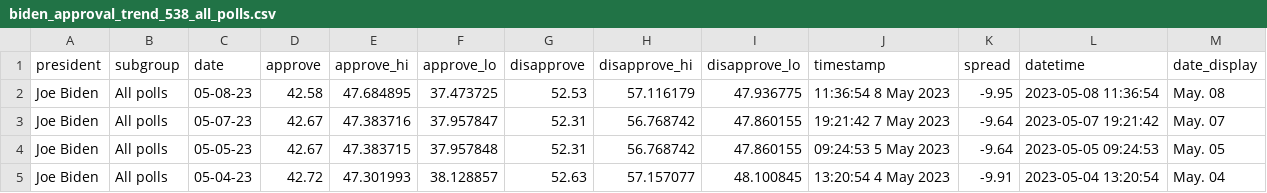
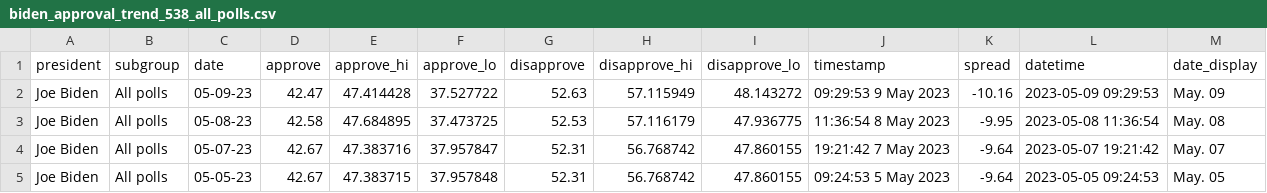
Before and after one commit to gridviz/biden-polls, a CSV file: data/processed/biden_approval_trend_538_all_polls.csv, drawn as a sheet; only a part is shown; the shorter side is filled out with more unchanged rows.

```diff
--- a/data/processed/biden_approval_trend_538_all_polls.csv
+++ b/data/processed/biden_approval_trend_538_all_polls.csv
@@ -1,2 +1,3 @@
 president,subgroup,date,approve,approve_hi,approve_lo,disapprove,disapprove_hi,disapprove_lo,timestamp,spread,datetime,date_display
+Joe Biden,All polls,05-09-23,42.47,47.414428,37.527722,52.63,57.115949,48.143272,09:29:53  9 May 2023,-10.16,2023-05-09 09:29:53,May. 09
 Joe Biden,All polls,05-08-23,42.58,47.684895,37.473725,52.53,57.116179,47.936775,11:36:54  8 May 2023,-9.95,2023-05-08 11:36:54,May. 08
```
Also changed, not shown: data/processed/biden_approval_trend_538_adults.csv, data/processed/biden_approval_trend_538_latest_adults.csv, 3 other files.
